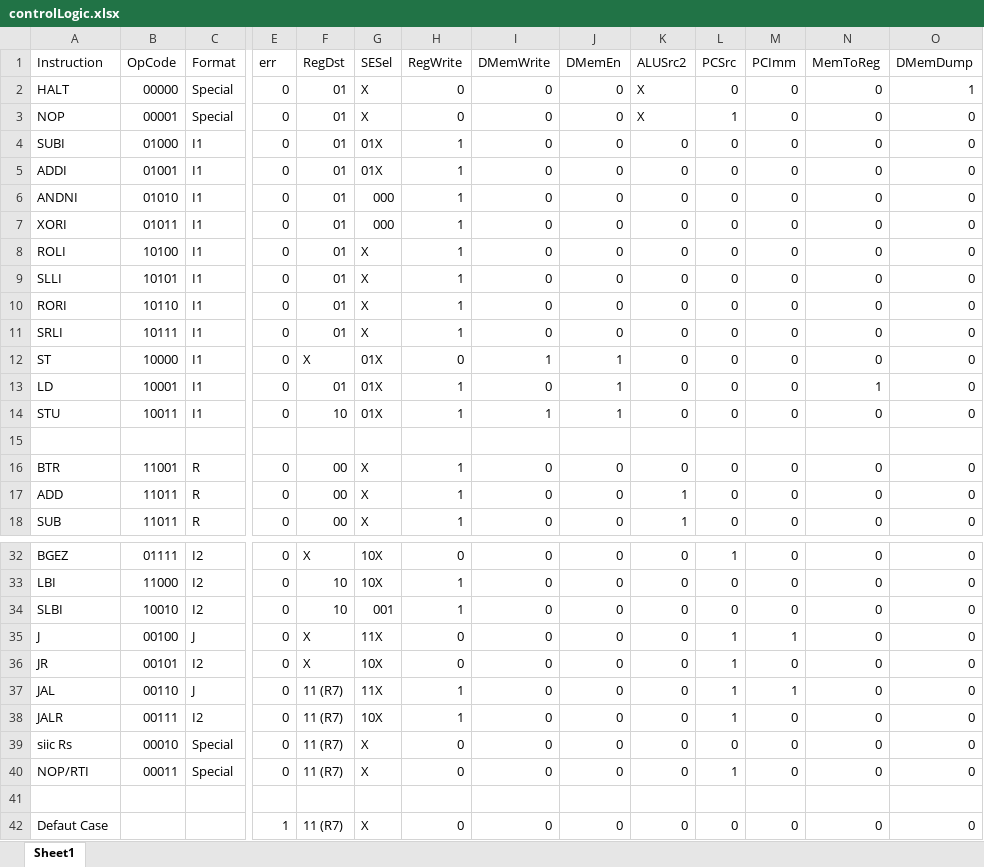
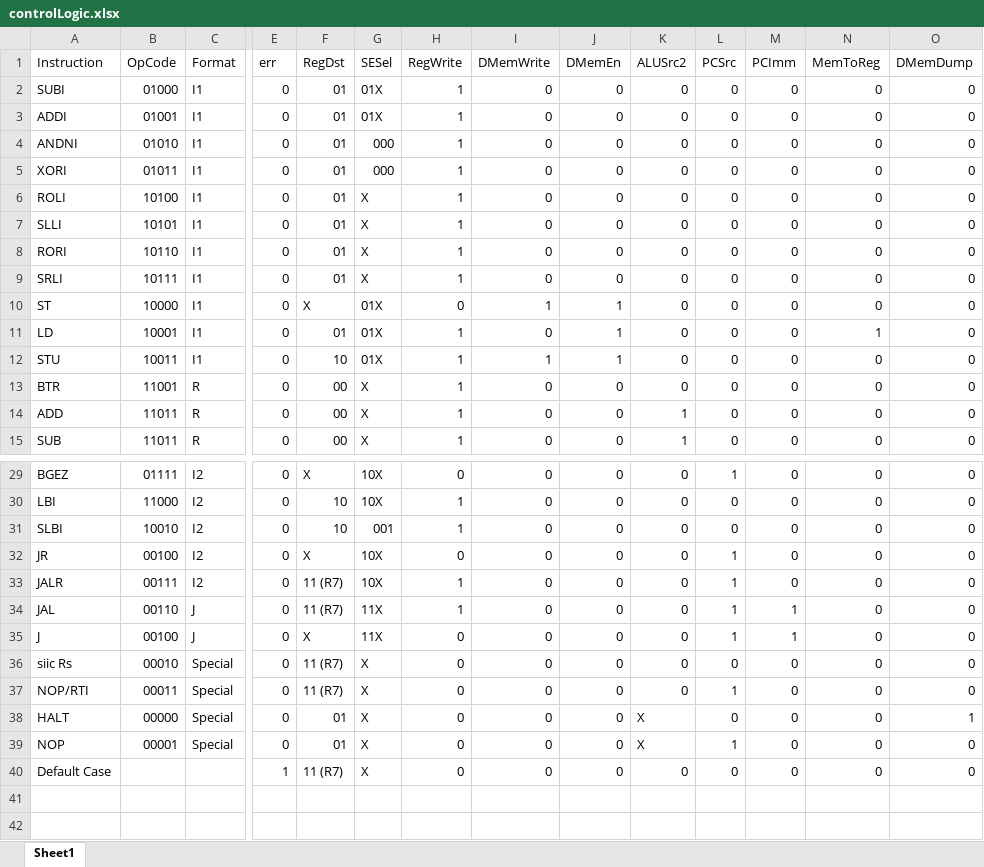
Before and after one commit to kwilson33/552_Team13, an Excel workbook: hw6/hw6_1/controlLogic.xlsx, sheet Sheet1, drawn as a sheet; only a part is shown, gaps mark what is left out; values as stored, in another font and other column widths than the file's, no cell formats; removed rows and columns are numbered as before the commit, all else as after; rows hold the shown columns only; the diff names each change by its address in the sheet, - before the commit and + after, or states it on an @@ line.

Commit message:
made excel sheet snazzy, added RTI case in control.v as well as some logic

```diff
--- a/hw6/hw6_1/controlLogic.xlsx (sheet Sheet1)
+++ b/hw6/hw6_1/controlLogic.xlsx (sheet Sheet1)
-row 2: HALT | 00000 | Special | 0 | 01 | X | 0 | 0 | 0 | X | 0 | 0 | 0 | 1
-row 15: (empty)
+row 32: JR | 00100 | I2 | 0 | X | 10X | 0 | 0 | 0 | 0 | 1 | 0 | 0 | 0
@@ row 38 moved to row 33: JALR @@
@@ row 37 moved to row 34: JAL @@
-row 36: JR | 00101 | I2 | 0 | X | 10X | 0 | 0 | 0 | 0 | 1 | 0 | 0 | 0
-row 38: (empty)
+row 38: HALT | 00000 | Special | 0 | 01 | X | 0 | 0 | 0 | X | 0 | 0 | 0 | 1
@@ row 3 moved to row 39: NOP @@
-A40 (Instruction): Defaut Case
+A40 (Instruction): Default Case
```
Also changed, not shown: cell formats, 3 other files.
